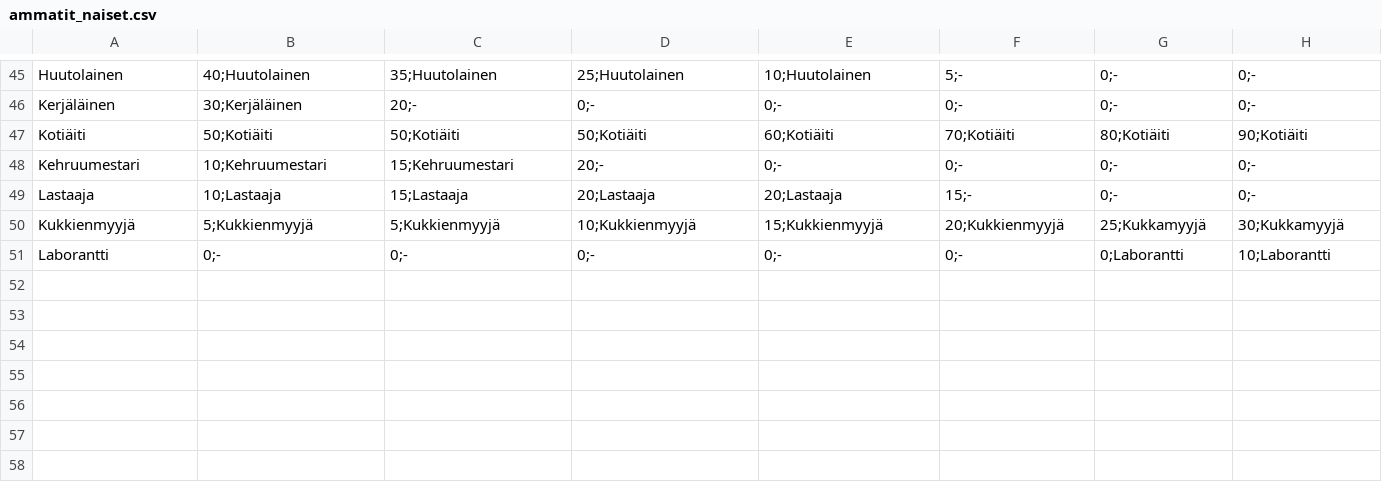
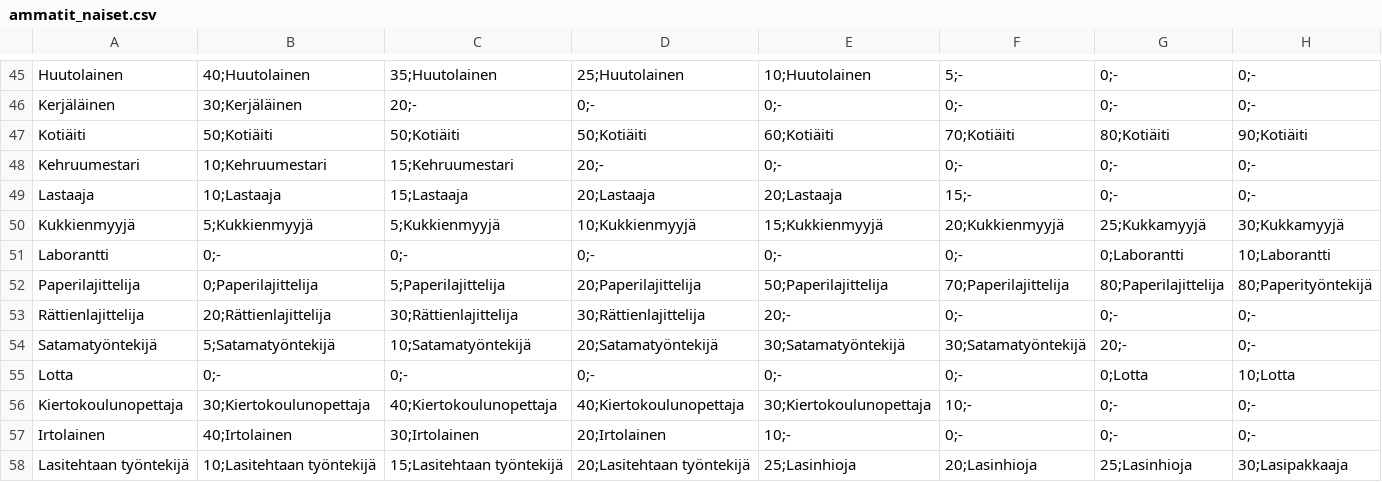
Before and after one commit to lahtis/GeneSim, a CSV file: namegen/bin/Debug/data/FI/ammatit_naiset.csv, drawn as a sheet; only a part is shown, gaps mark what is left out; rows hold the shown columns only; the diff names each change by its address in the sheet, - before the commit and + after, or states it on an @@ line.

```diff
--- a/namegen/bin/Debug/data/FI/ammatit_naiset.csv
+++ b/namegen/bin/Debug/data/FI/ammatit_naiset.csv
+row 52: Paperilajittelija | 0;Paperilajittelija | 5;Paperilajittelija | 20;Paperilajittelija | 50;Paperilajittelija | 70;Paperilajittelija | 80;Paperilajittelija | 80;Paperityöntekijä
+row 53: Rättienlajittelija | 20;Rättienlajittelija | 30;Rättienlajittelija | 30;Rättienlajittelija | 20;- | 0;- | 0;- | 0;-
+row 54: Satamatyöntekijä | 5;Satamatyöntekijä | 10;Satamatyöntekijä | 20;Satamatyöntekijä | 30;Satamatyöntekijä | 30;Satamatyöntekijä | 20;- | 0;-
+row 55: Lotta | 0;- | 0;- | 0;- | 0;- | 0;- | 0;Lotta | 10;Lotta
+row 56: Kiertokoulunopettaja | 30;Kiertokoulunopettaja | 40;Kiertokoulunopettaja | 40;Kiertokoulunopettaja | 30;Kiertokoulunopettaja | 10;- | 0;- | 0;-
+row 57: Irtolainen | 40;Irtolainen | 30;Irtolainen | 20;Irtolainen | 10;- | 0;- | 0;- | 0;-
+row 58: Lasitehtaan työntekijä | 10;Lasitehtaan työntekijä | 15;Lasitehtaan työntekijä | 20;Lasitehtaan työntekijä | 25;Lasinhioja | 20;Lasinhioja | 25;Lasinhioja | 30;Lasipakkaaja
```
Also changed, not shown: namegen/bin/Debug/data/FI/ammatit_lapset_poika.csv, namegen/bin/Debug/data/FI/ammatit_lapset_tytto.csv, 1 other file.
